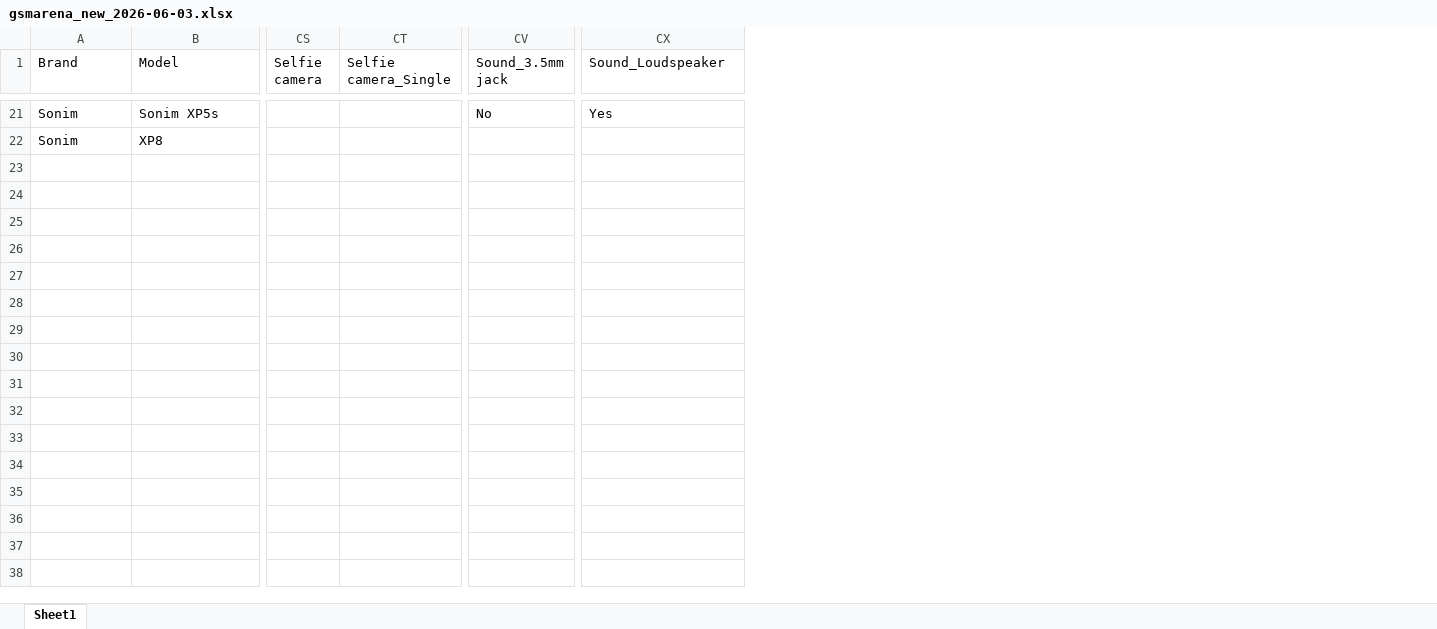
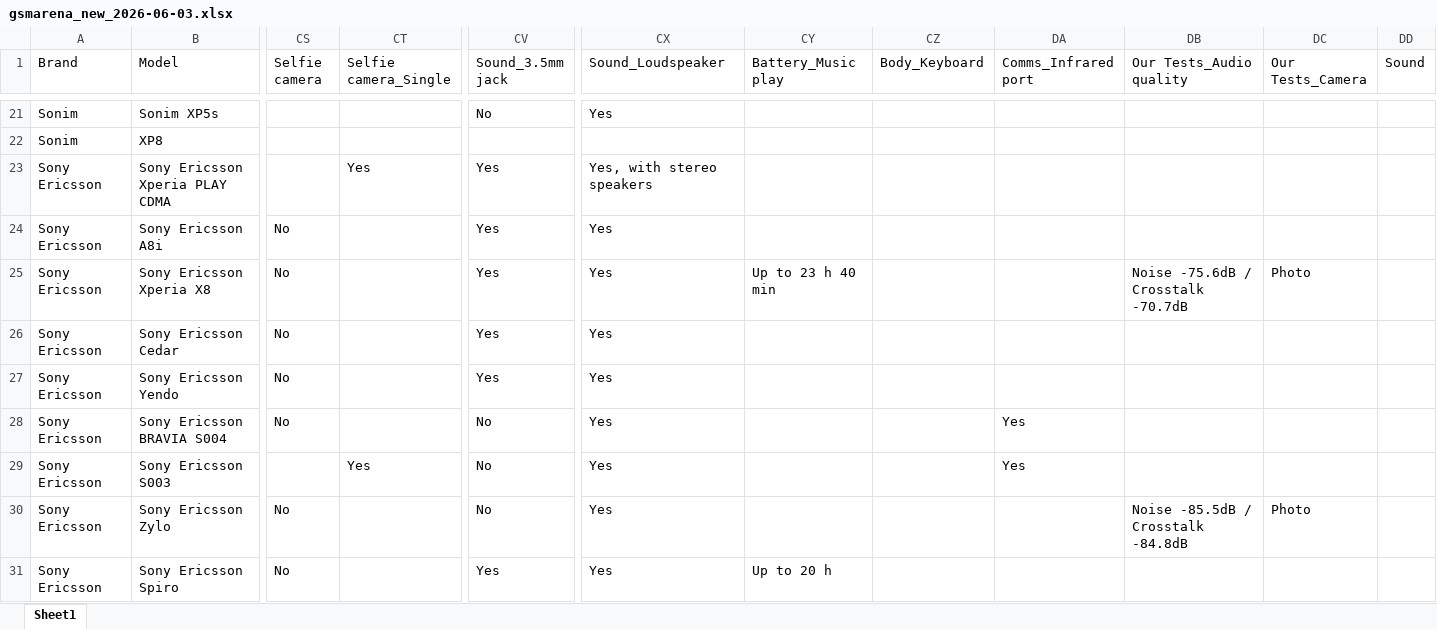
Before and after one commit to kalani23/gsm_arena, an Excel workbook: gsmarena_new_2026-06-03.xlsx, sheet Sheet1, drawn as a sheet; only a part is shown, gaps mark what is left out; values as stored, in another font and other column widths than the file's, no cell formats; rows hold the shown columns only; the diff covers the shown part only; the diff names each change by its address in the sheet, - before the commit and + after, or states it on an @@ line.

```diff
--- a/gsmarena_new_2026-06-03.xlsx (sheet Sheet1)
+++ b/gsmarena_new_2026-06-03.xlsx (sheet Sheet1)
+column CY (Battery_Music play), empty
+column CZ (Body_Keyboard), empty
+column DA (Comms_Infrared port), empty
+column DB (Our Tests_Audio quality), empty
+column DC (Our Tests_Camera), empty
+column DD (Sound), empty
+row 23: Sony Ericsson | Sony Ericsson Xperia PLAY CDMA |  | Yes | Yes | Yes, with stereo speakers
+row 24: Sony Ericsson | Sony Ericsson A8i | No |  | Yes | Yes
+row 25: Sony Ericsson | Sony Ericsson Xperia X8 | No |  | Yes | Yes | Up to 23 h 40 min |  |  | Noise -75.6dB / Crosstalk -70.7dB | Photo
+row 26: Sony Ericsson | Sony Ericsson Cedar | No |  | Yes | Yes
+row 27: Sony Ericsson | Sony Ericsson Yendo | No |  | Yes | Yes
+row 28: Sony Ericsson | Sony Ericsson BRAVIA S004 | No |  | No | Yes |  |  | Yes
+row 29: Sony Ericsson | Sony Ericsson S003 |  | Yes | No | Yes |  |  | Yes
+row 30: Sony Ericsson | Sony Ericsson Zylo | No |  | No | Yes |  |  |  | Noise -85.5dB / Crosstalk -84.8dB | Photo
+row 31: Sony Ericsson | Sony Ericsson Spiro | No |  | Yes | Yes | Up to 20 h
```
Also changed, not shown: 14 added rows and 3 edited cells elsewhere in this sheet, cell formats, 4 other files.
